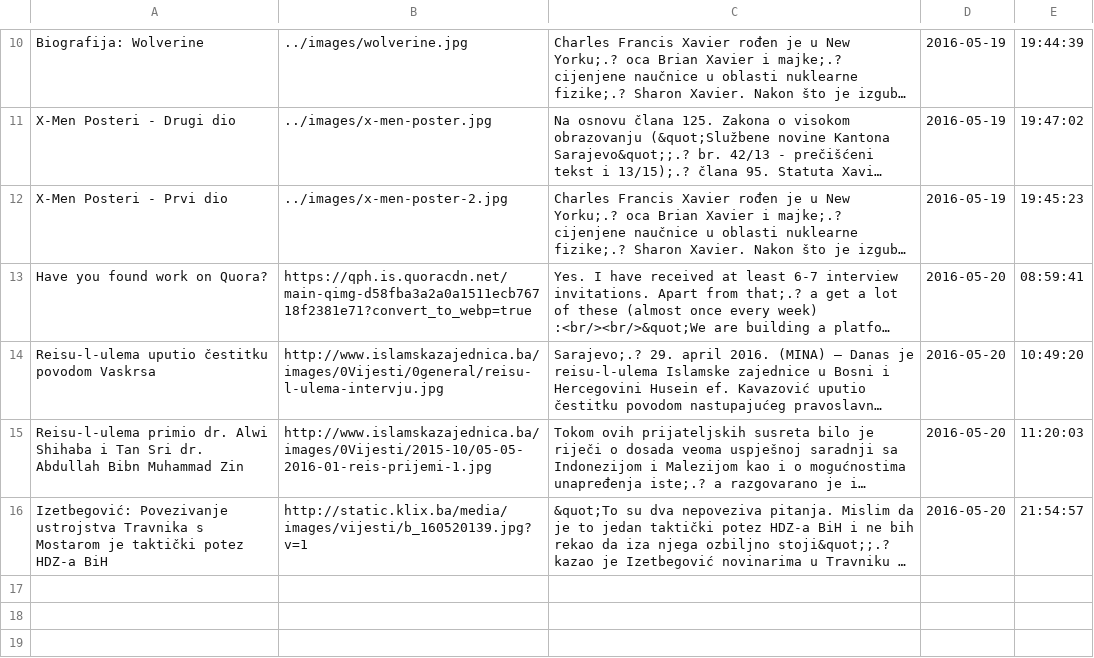
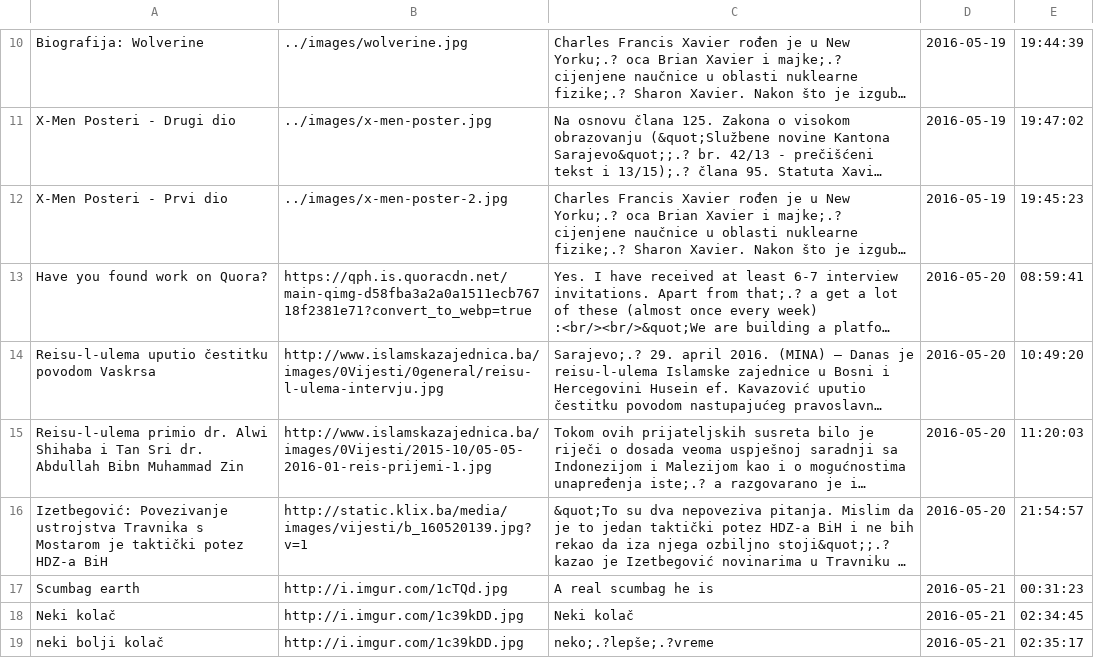
Before and after one commit to TheAdnan/xavier-institute, a CSV file: files/novosti.csv, drawn as a sheet; only a part is shown, gaps mark what is left out; long unchanged cells end in …; the diff names each change by its address in the sheet, - before the commit and + after, or states it on an @@ line.

```diff
--- a/files/novosti.csv
+++ b/files/novosti.csv
+row 17: Scumbag earth | http://i.imgur.com/1cTQd.jpg | A real scumbag he is | 2016-05-21 | 00:31:23
+row 18: Neki kolač | http://i.imgur.com/1c39kDD.jpg | Neki kolač | 2016-05-21 | 02:34:45
+row 19: neki bolji kolač | http://i.imgur.com/1c39kDD.jpg | neko;.?lepše;.?vreme | 2016-05-21 | 02:35:17
```
Also changed, not shown: 3 other files.
